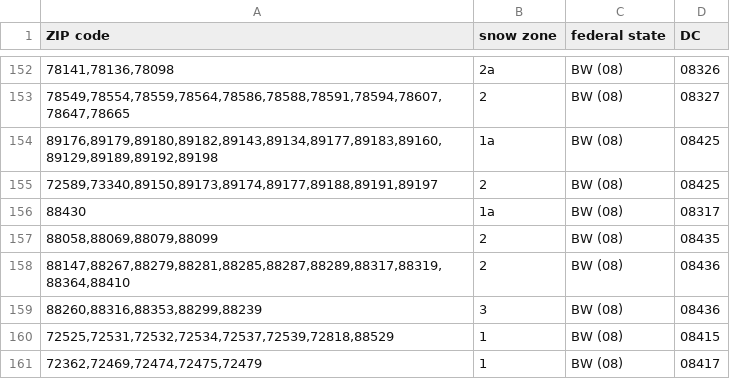
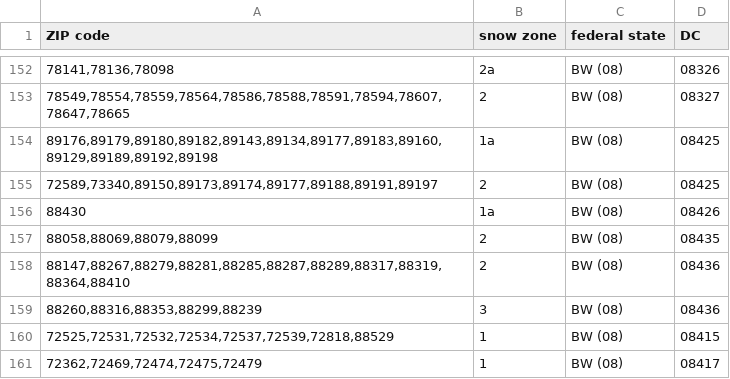
Before and after one commit to anitejngo/snowzones, a CSV file: csvData/zip2zone.csv, drawn as a sheet; only a part is shown, gaps mark what is left out.

Commit message:
Update zip2zone

```diff
--- a/csvData/zip2zone.csv
+++ b/csvData/zip2zone.csv
@@ -155,3 +155,3 @@ ZIP code,snow zone,federal state,DC
 "72589,73340,89150,89173,89174,89177,89188,89191,89197",2,BW (08),08425
-88430,1a,BW (08),08317
+88430,1a,BW (08),08426
 "88058,88069,88079,88099",2,BW (08),08435
```
Also changed, not shown: _zipcode_city_dc_snowload.csv.
